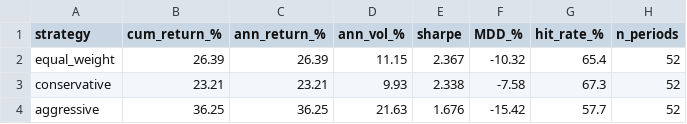
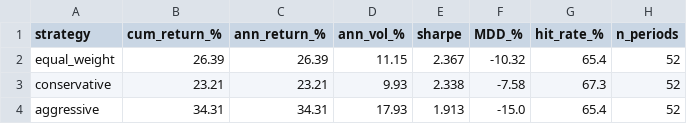
Before and after one commit to hunhun24/tft-etf-portfolio, a CSV file: geonho/src_tft_port_524/outputs/portfolio/backtest/backtest_summary.csv, drawn as a sheet.

```diff
--- a/geonho/src_tft_port_524/outputs/portfolio/backtest/backtest_summary.csv
+++ b/geonho/src_tft_port_524/outputs/portfolio/backtest/backtest_summary.csv
@@ -3,2 +3,2 @@ equal_weight,26.39,26.39,11.15,2.367,-10.32,65.4,52
 conservative,23.21,23.21,9.93,2.338,-7.58,67.3,52
-aggressive,36.25,36.25,21.63,1.676,-15.42,57.7,52
+aggressive,34.31,34.31,17.93,1.913,-15.0,65.4,52
```
Also changed, not shown: geonho/src_tft_port_524/outputs/portfolio/backtest/backtest_returns.csv, 37 other files.
